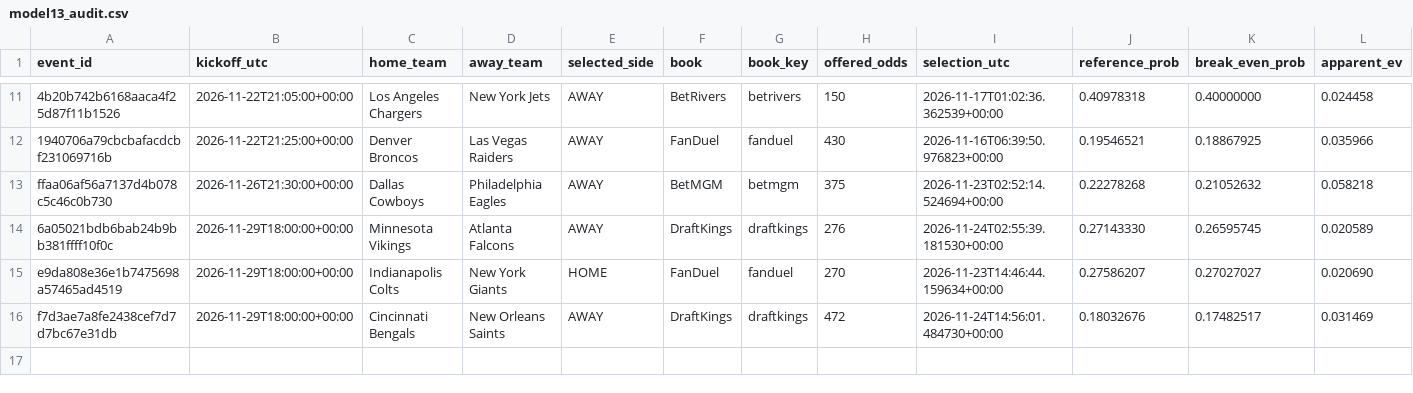
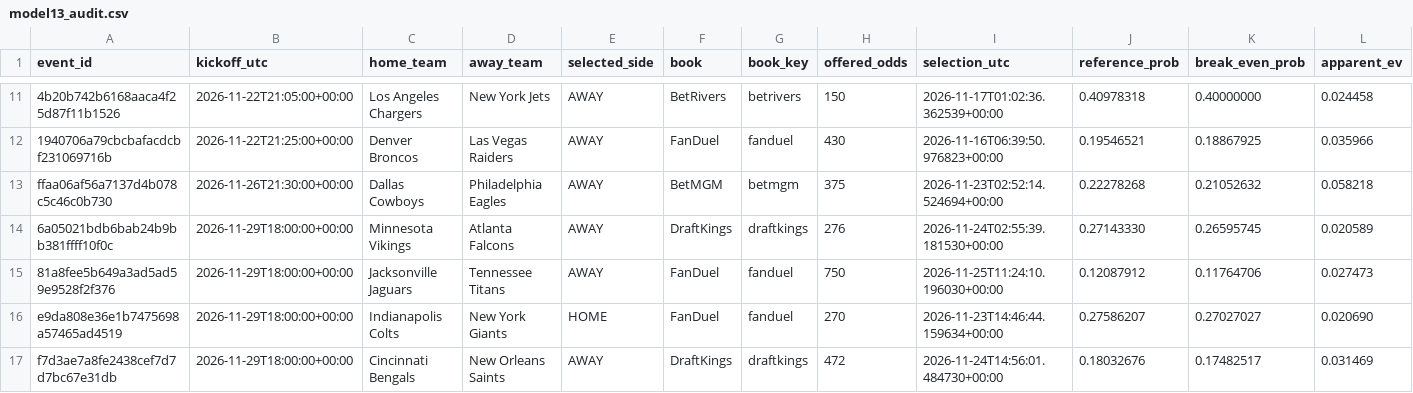
Before and after one commit to tylerbasile-bot/nfl-betting-model, a CSV file: reports/model13_audit.csv, drawn as a sheet; only a part is shown, gaps mark what is left out; rows hold the shown columns only; the diff names each change by its address in the sheet, - before the commit and + after, or states it on an @@ line.

```diff
--- a/reports/model13_audit.csv
+++ b/reports/model13_audit.csv
+row 15: 81a8fee5b649a3ad5ad59e9528f2f376 | 2026-11-29T18:00:00+00:00 | Jacksonville Jaguars | Tennessee Titans | AWAY | FanDuel | fanduel | 750 | 2026-11-25T11:24:10.196030+00:00 | 0.12087912 | 0.11764706 | 0.027473
```
Also changed, not shown: data/model13/frozen_price_candidates.csv, reports/model10_evaluation.csv, 11 other files.
